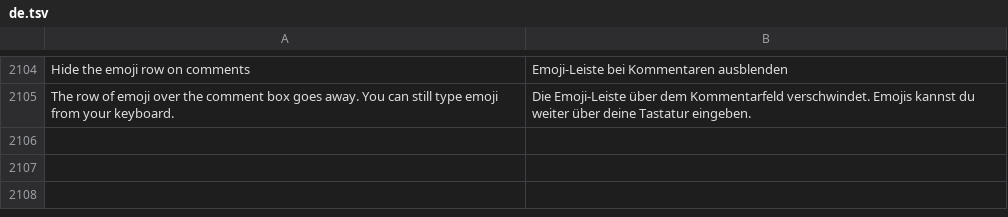
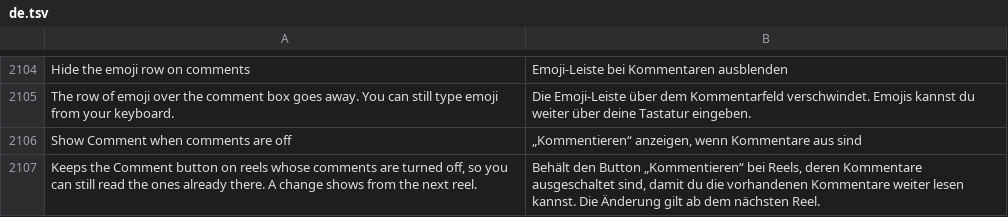
Before and after one commit to Nezumi-2711/HushFacebook, a TSV file: extensions/shared/library/src/main/l10n/de.tsv, drawn as a sheet; only a part is shown, gaps mark what is left out.

Commit message:
feat(reels): keep the Comment button on reels with comments off
Clean up Reels gets a sixteenth switch, off by default. The sidebar's button
builder and the shared factory read can_viewer_comment (or the alternate key
a server flag swaps in) straight from the reel's tree, so each read is passed
through ReelDeclutter.showsCommentButton, which answers true when the switch
is on.

Refs #299

```diff
--- a/extensions/shared/library/src/main/l10n/de.tsv
+++ b/extensions/shared/library/src/main/l10n/de.tsv
@@ -2105 +2105,3 @@ Hide the emoji row on comments	Emoji-Leiste bei Kommentaren ausblenden
 The row of emoji over the comment box goes away. You can still type emoji from your keyboard.	Die Emoji-Leiste über dem Kommentarfeld verschwindet. Emojis kannst du weiter über deine Tastatur eingeben.
+Show Comment when comments are off	„Kommentieren“ anzeigen, wenn Kommentare aus sind
+Keeps the Comment button on reels whose comments are turned off, so you can still read the ones already there. A change shows from the next reel.	Behält den Button „Kommentieren“ bei Reels, deren Kommentare ausgeschaltet sind, damit du die vorhandenen Kommentare weiter lesen kannst. Die Änderung gilt ab dem nächsten Reel.
```
Also changed, not shown: extensions/shared/library/src/main/l10n/es.tsv, extensions/shared/library/src/main/l10n/in.tsv, 22 other files.
